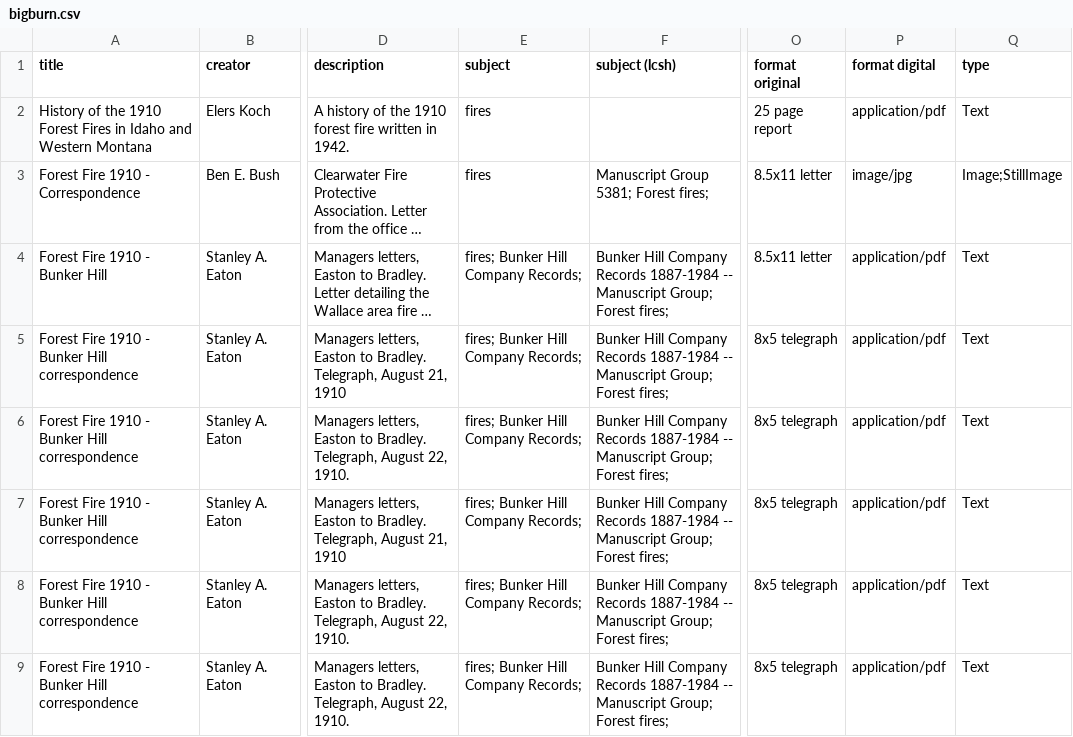
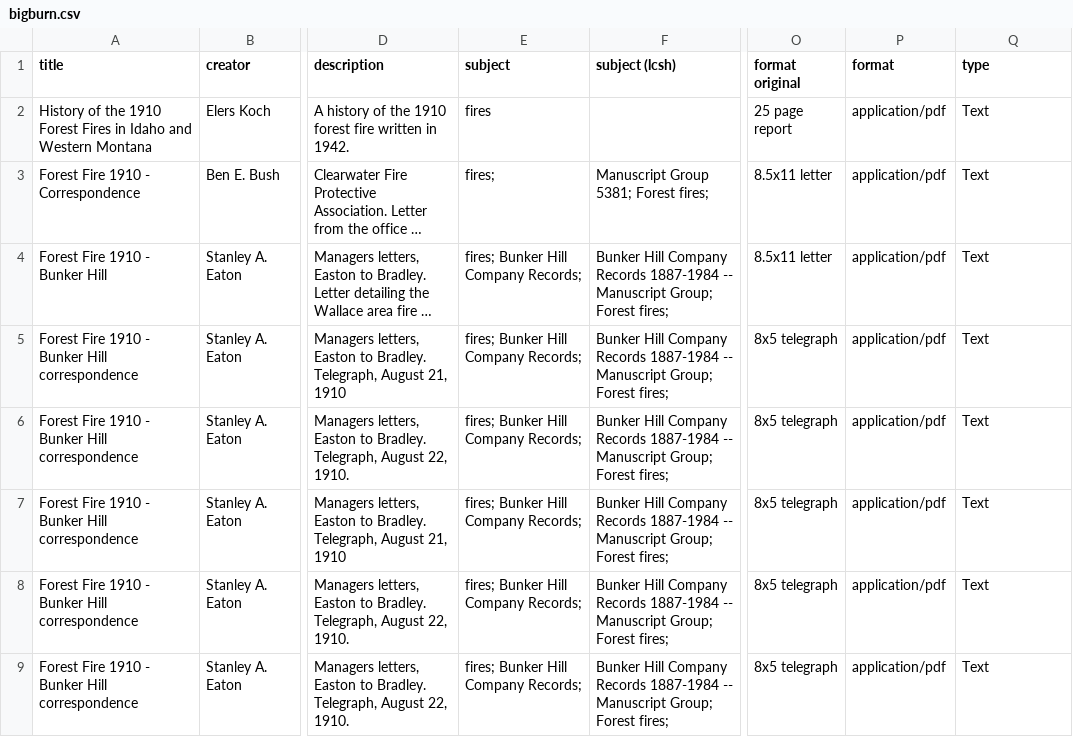
Before and after one commit to uidaholib/collectionbuilder-cdm-template, a CSV file: _data/bigburn.csv, drawn as a sheet; only a part is shown, gaps mark what is left out; long unchanged cells end in …; the diff names each change by its address in the sheet, - before the commit and + after, or states it on an @@ line.

Commit message:
update medea types

```diff
--- a/_data/bigburn.csv
+++ b/_data/bigburn.csv
-P1: format digital
+P1: format
-E3 (subject): fires
+E3 (subject): fires;
-P3 (format): image/jpg
+P3 (format): application/pdf
-Q3 (type): Image;StillImage
+Q3 (type): Text
```
